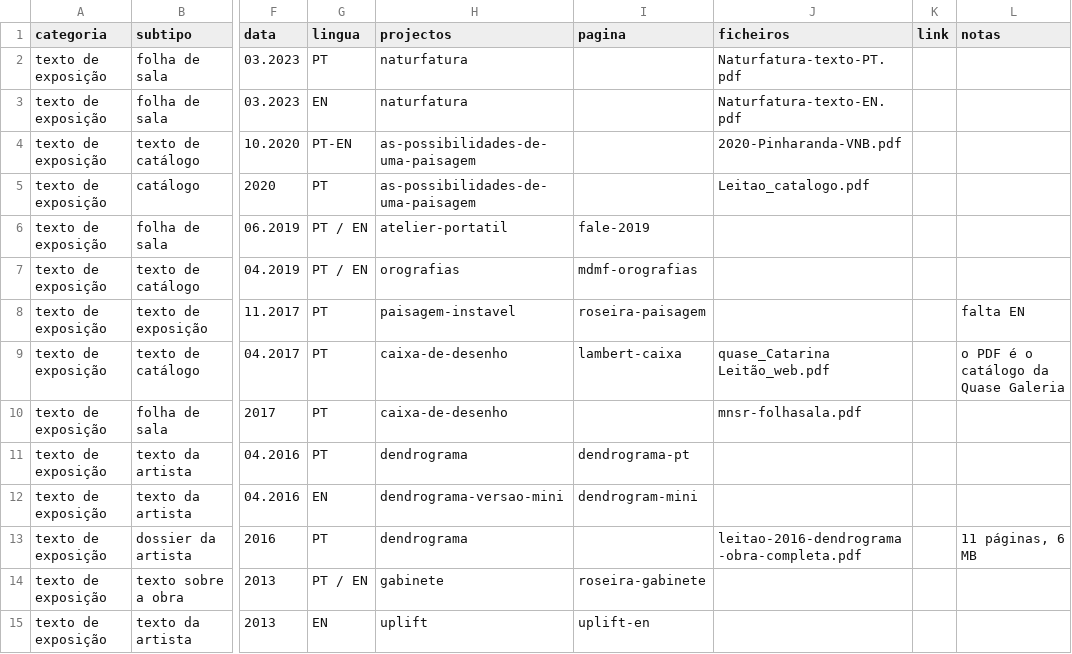
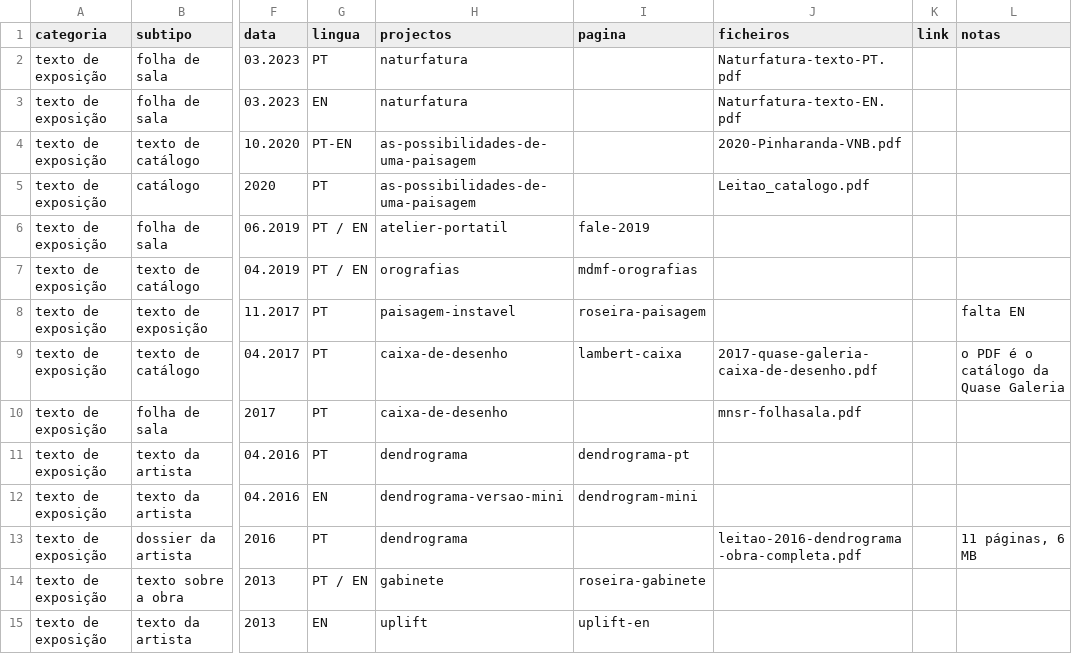
Before and after one commit to cataleitao/catarinaleitao.net, a CSV file: _fonte/documentos.csv, drawn as a sheet; only a part is shown, gaps mark what is left out; the diff names each change by its address in the sheet, - before the commit and + after, or states it on an @@ line.

```diff
--- a/_fonte/documentos.csv
+++ b/_fonte/documentos.csv
-J9 (ficheiros): quase_Catarina Leitão_web.pdf
+J9 (ficheiros): 2017-quase-galeria-caixa-de-desenho.pdf
```
Also changed, not shown: 1 other file.
